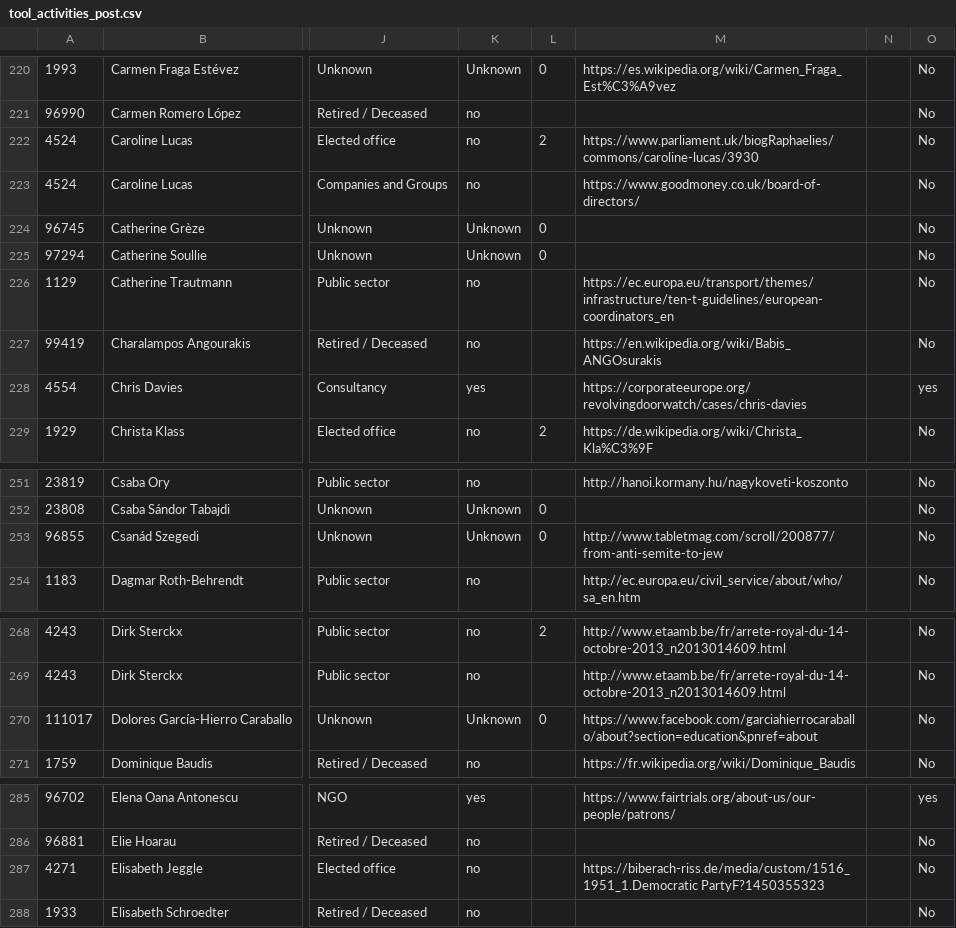
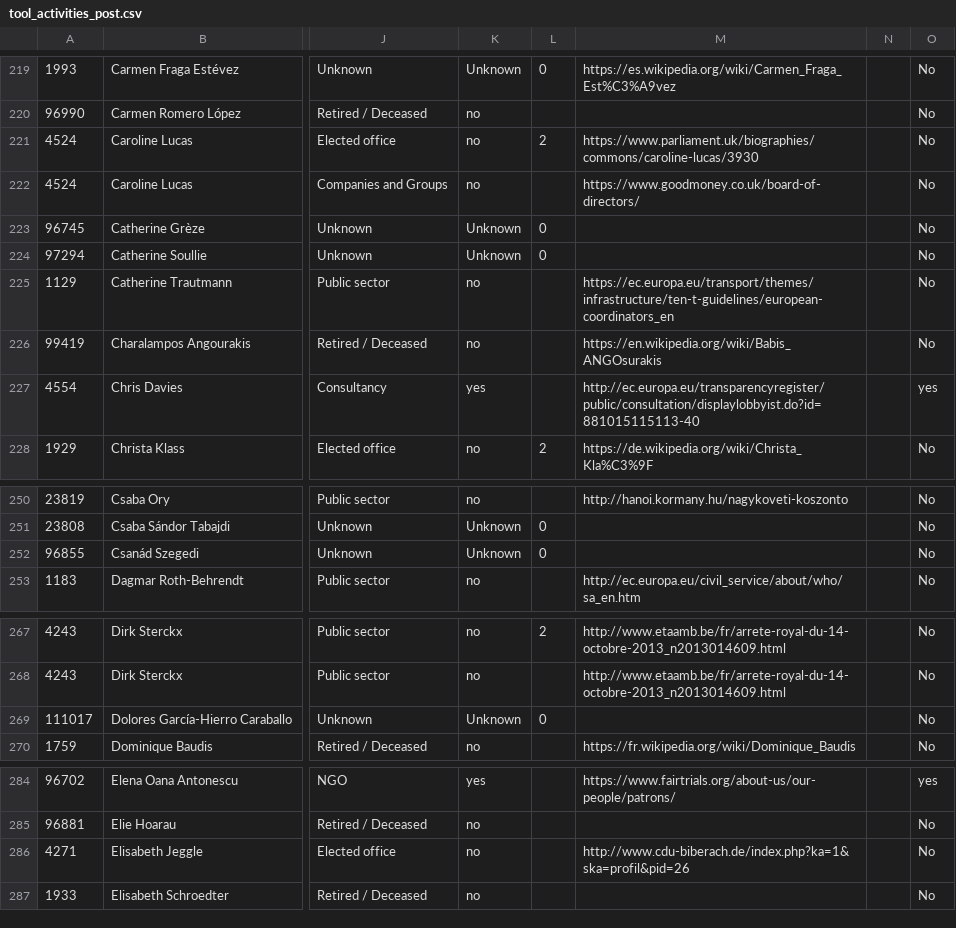
Before and after one commit to tttp/doi, a CSV file: data/tool_activities_post.csv, drawn as a sheet; only a part is shown, gaps mark what is left out; addresses are those after the commit; the diff covers the shown part only; the diff names each change by its address in the sheet, - before the commit and + after, or states it on an @@ line.

```diff
--- a/data/tool_activities_post.csv
+++ b/data/tool_activities_post.csv
-M221: https://www.parliament.uk/biogRaphaelies/commons/caroline-lucas/3930
+M221: https://www.parliament.uk/biographies/commons/caroline-lucas/3930
-M227: https://corporateeurope.org/revolvingdoorwatch/cases/chris-davies
+M227: http://ec.europa.eu/transparencyregister/public/consultation/displaylobbyist.do?id=881015115113-40
-M252: http://www.tabletmag.com/scroll/200877/from-anti-semite-to-jew
+M252: (empty)
-M269: https://www.facebook.com/garciahierrocaraballo/about?section=education&pnref=about
+M269: (empty)
-M286: https://biberach-riss.de/media/custom/1516_1951_1.Democratic PartyF?1450355323
+M286: http://www.cdu-biberach.de/index.php?ka=1&ska=profil&pid=26
```
Also changed, not shown: 1 removed row and 27 edited cells elsewhere in this file, data/tool_total_unique.csv.
